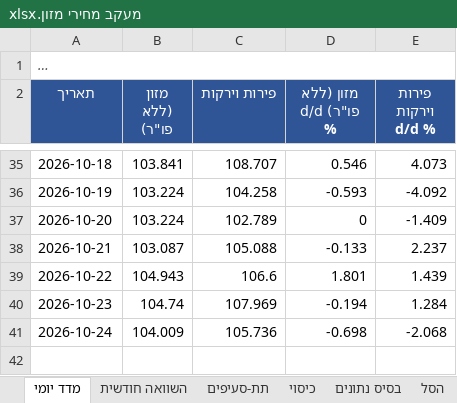
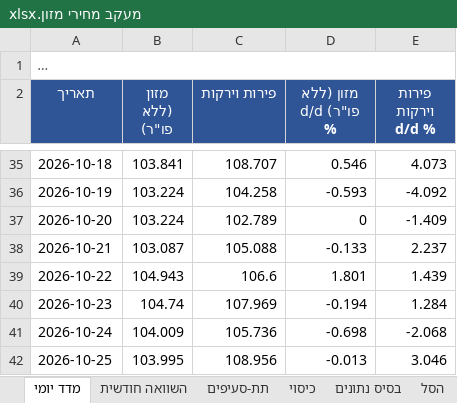
Before and after one commit to gbo1381/food-price-tracker, an Excel workbook: data/workbook/מעקב מחירי מזון.xlsx, sheet מדד יומי, drawn as a sheet; only a part is shown, gaps mark what is left out; long unchanged cells end in …; values as stored, in another font and other column widths than the file's, no borders; the diff names each change by its address in the sheet, - before the commit and + after, or states it on an @@ line.

```diff
--- a/data/workbook/מעקב מחירי מזון.xlsx (sheet מדד יומי)
+++ b/data/workbook/מעקב מחירי מזון.xlsx (sheet מדד יומי)
+row 42: 2026-10-25 | 103.995 | 108.956 | -0.013 | 3.046
```
Also changed, not shown: sheet בסיס נתונים, sheet תת-סעיפים, sheet כיסוי, sheet השוואה חודשית, 9 other files.
